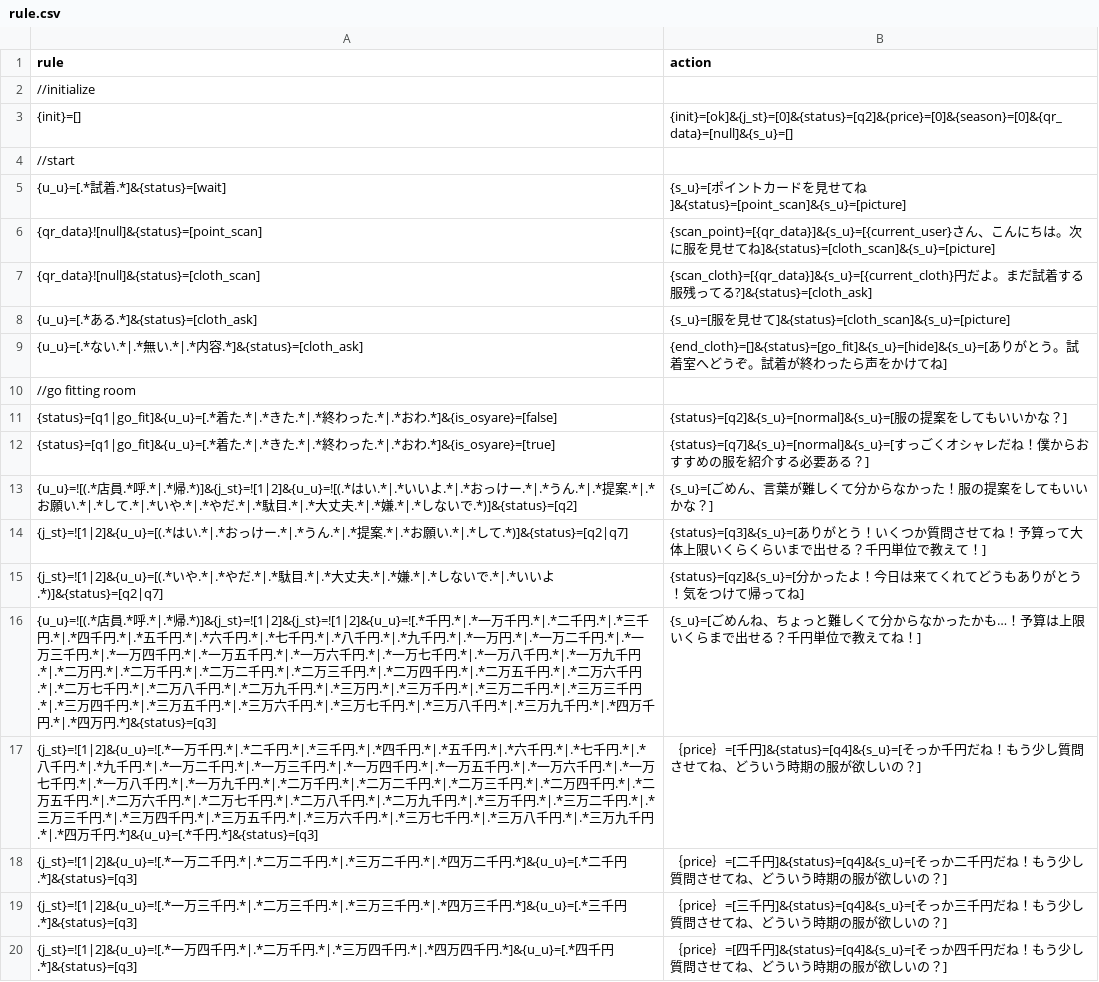
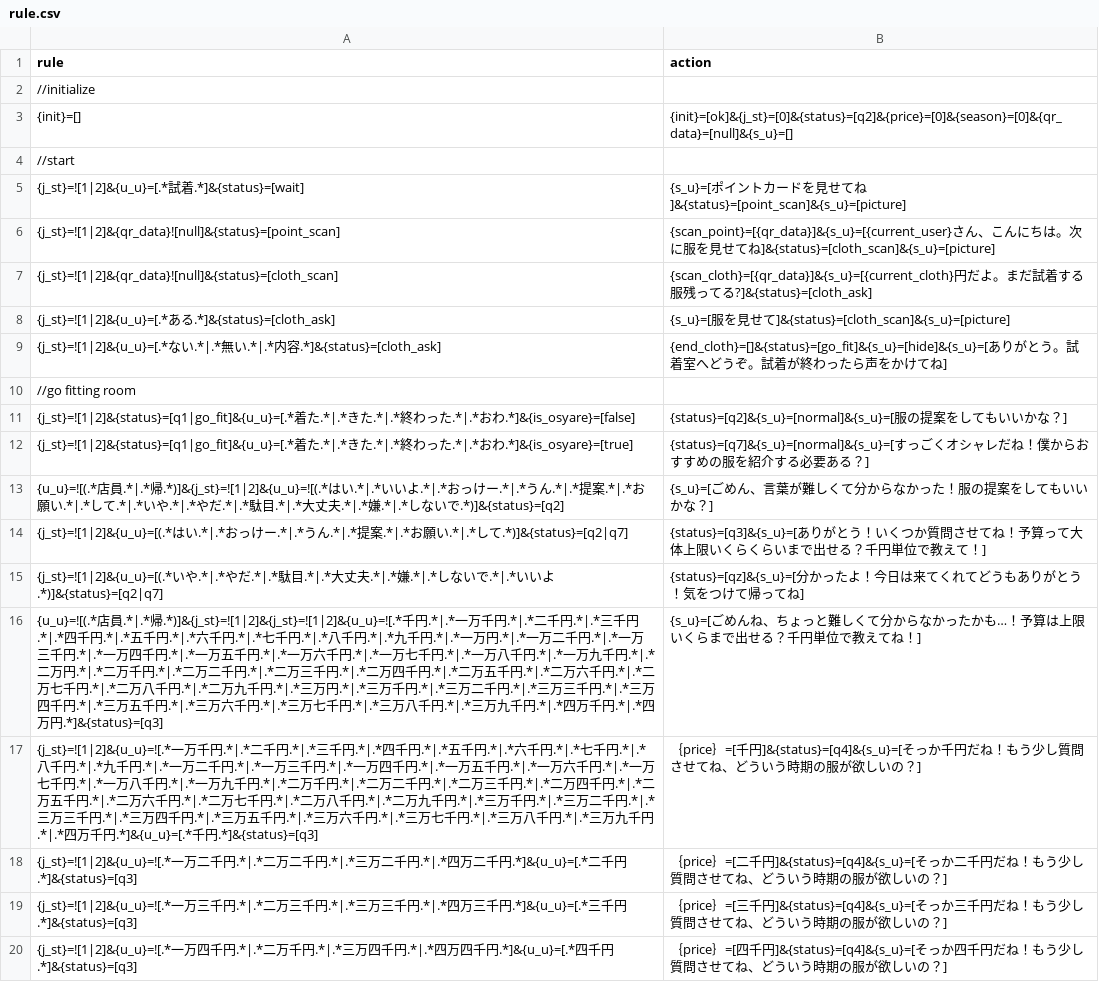
Before and after one commit to garicchi/ApparelStrategy, a CSV file: server/rule.csv, drawn as a sheet; only a part is shown; the diff covers the shown part only.

Commit message:
rule change

```diff
--- a/server/rule.csv
+++ b/server/rule.csv
@@ -4,14 +4,14 @@ rule,action
 //start
-{u_u}=[.*試着.*]&{status}=[wait],{s_u}=[ポイントカードを見せてね]&{status}=[point_scan]&{s_u}=[picture]
-{qr_data}![null]&{status}=[point_scan],{scan_point}=[{qr_data}]&{s_u}=[{current_user}さん、こんにちは。次に服を見せてね]&{status}=[cloth_scan]&{s_u}=[picture]
-{qr_data}![null]&{status}=[cloth_scan],{scan_cloth}=[{qr_data}]&{s_u}=[{current_cloth}円だよ。まだ試着する服残ってる?]&{status}=[cloth_ask]
-{u_u}=[.*ある.*]&{status}=[cloth_ask],{s_u}=[服を見せて]&{status}=[cloth_scan]&{s_u}=[picture]
-{u_u}=[.*ない.*|.*無い.*|.*内容.*]&{status}=[cloth_ask],{end_cloth}=[]&{status}=[go_fit]&{s_u}=[hide]&{s_u}=[ありがとう。試着室へどうぞ。試着が終わったら声をかけてね]
+{j_st}=![1|2]&{u_u}=[.*試着.*]&{status}=[wait],{s_u}=[ポイントカードを見せてね]&{status}=[point_scan]&{s_u}=[picture]
+{j_st}=![1|2]&{qr_data}![null]&{status}=[point_scan],{scan_point}=[{qr_data}]&{s_u}=[{current_user}さん、こんにちは。次に服を見せてね]&{status}=[cloth_scan]&{s_u}=[picture]
+{j_st}=![1|2]&{qr_data}![null]&{status}=[cloth_scan],{scan_cloth}=[{qr_data}]&{s_u}=[{current_cloth}円だよ。まだ試着する服残ってる?]&{status}=[cloth_ask]
+{j_st}=![1|2]&{u_u}=[.*ある.*]&{status}=[cloth_ask],{s_u}=[服を見せて]&{status}=[cloth_scan]&{s_u}=[picture]
+{j_st}=![1|2]&{u_u}=[.*ない.*|.*無い.*|.*内容.*]&{status}=[cloth_ask],{end_cloth}=[]&{status}=[go_fit]&{s_u}=[hide]&{s_u}=[ありがとう。試着室へどうぞ。試着が終わったら声をかけてね]
 //go fitting room
-{status}=[q1|go_fit]&{u_u}=[.*着た.*|.*きた.*|.*終わった.*|.*おわ.*]&{is_osyare}=[false],{status}=[q2]&{s_u}=[normal]&{s_u}=[服の提案をしてもいいかな？]
-{status}=[q1|go_fit]&{u_u}=[.*着た.*|.*きた.*|.*終わった.*|.*おわ.*]&{is_osyare}=[true],{status}=[q7]&{s_u}=[normal]&{s_u}=[すっごくオシャレだね！僕からおすすめの服を紹介する必要ある？]
-{u_u}=![(.*店員.*呼.*|.*帰.*)]&{j_st}=![1|2]&{u_u}=![(.*はい.*|.*いいよ.*|.*おっけー.*|.*うん.*|.*提案.*|.*お願い.*|.*して.*|.*いや.*|.*やだ.*|.*駄目.*|.*大丈夫.*|.*嫌.*|.*しないで.*)]&{status}=[q2],{s_u}=[ごめん、言葉が難しくて分からなかった！服の提案をしてもいいかな？]
+{j_st}=![1|2]&{status}=[q1|go_fit]&{u_u}=[.*着た.*|.*きた.*|.*終わった.*|.*おわ.*]&{is_osyare}=[false],{status}=[q2]&{s_u}=[normal]&{s_u}=[服の提案をしてもいいかな？]
+{j_st}=![1|2]&{status}=[q1|go_fit]&{u_u}=[.*着た.*|.*きた.*|.*終わった.*|.*おわ.*]&{is_osyare}=[true],{status}=[q7]&{s_u}=[normal]&{s_u}=[すっごくオシャレだね！僕からおすすめの服を紹介する必要ある？]
+{u_u}=![(.*店員.*|.*帰.*)]&{j_st}=![1|2]&{u_u}=![(.*はい.*|.*いいよ.*|.*おっけー.*|.*うん.*|.*提案.*|.*お願い.*|.*して.*|.*いや.*|.*やだ.*|.*駄目.*|.*大丈夫.*|.*嫌.*|.*しないで.*)]&{status}=[q2],{s_u}=[ごめん、言葉が難しくて分からなかった！服の提案をしてもいいかな？]
 {j_st}=![1|2]&{u_u}=[(.*はい.*|.*おっけー.*|.*うん.*|.*提案.*|.*お願い.*|.*して.*)]&{status}=[q2|q7],{status}=[q3]&{s_u}=[ありがとう！いくつか質問させてね！予算って大体上限いくらくらいまで出せる？千円単位で教えて！]
 {j_st}=![1|2]&{u_u}=[(.*いや.*|.*やだ.*|.*駄目.*|.*大丈夫.*|.*嫌.*|.*しないで.*|.*いいよ.*)]&{status}=[q2|q7],{status}=[qz]&{s_u}=[分かったよ！今日は来てくれてどうもありがとう！気をつけて帰ってね]
-{u_u}=![(.*店員.*呼.*|.*帰.*)]&{j_st}=![1|2]&{j_st}=![1|2]&{u_u}=![.*千円.*|.*一万千円.*|.*二千円.*|.*三千円.*|.*四千円.*|.*五千円.*|.*六千円.*|.*七千円.*|.*八千円.*|.*九千円.*|.*一万円.*|.*一万二千円.*|.*一万三千円.*|.*一万四千円.*|.*一万五千円.*|.*一万六千円.*|.*一万七千円.*|.*一万八千円.*|.*一万九千円.*|.*二万円.*|.*二万千円.*|.*二万二千円.*|.*二万三千円.*|.*二万四千円.*|.*二万五千円.*|.*二万六千円.*|.*二万七千円.*|.*二万八千円.*|.*二万九千円.*|.*三万円.*|.*三万千円.*|.*三万二千円.*|.*三万三千円.*|.*三万四千円.*|.*三万五千円.*|.*三万六千円.*|.*三万七千円.*|.*三万八千円.*|.*三万九千円.*|.*四万千円.*|.*四万円.*]&{status}=[q3],{s_u}=[ごめんね、ちょっと難しくて分からなかったかも…！予算は上限いくらまで出せる？千円単位で教えてね！]
+{u_u}=![(.*店員.*|.*帰.*)]&{j_st}=![1|2]&{j_st}=![1|2]&{u_u}=![.*千円.*|.*一万千円.*|.*二千円.*|.*三千円.*|.*四千円.*|.*五千円.*|.*六千円.*|.*七千円.*|.*八千円.*|.*九千円.*|.*一万円.*|.*一万二千円.*|.*一万三千円.*|.*一万四千円.*|.*一万五千円.*|.*一万六千円.*|.*一万七千円.*|.*一万八千円.*|.*一万九千円.*|.*二万円.*|.*二万千円.*|.*二万二千円.*|.*二万三千円.*|.*二万四千円.*|.*二万五千円.*|.*二万六千円.*|.*二万七千円.*|.*二万八千円.*|.*二万九千円.*|.*三万円.*|.*三万千円.*|.*三万二千円.*|.*三万三千円.*|.*三万四千円.*|.*三万五千円.*|.*三万六千円.*|.*三万七千円.*|.*三万八千円.*|.*三万九千円.*|.*四万千円.*|.*四万円.*]&{status}=[q3],{s_u}=[ごめんね、ちょっと難しくて分からなかったかも…！予算は上限いくらまで出せる？千円単位で教えてね！]
 {j_st}=![1|2]&{u_u}=![.*一万千円.*|.*二千円.*|.*三千円.*|.*四千円.*|.*五千円.*|.*六千円.*|.*七千円.*|.*八千円.*|.*九千円.*|.*一万二千円.*|.*一万三千円.*|.*一万四千円.*|.*一万五千円.*|.*一万六千円.*|.*一万七千円.*|.*一万八千円.*|.*一万九千円.*|.*二万千円.*|.*二万二千円.*|.*二万三千円.*|.*二万四千円.*|.*二万五千円.*|.*二万六千円.*|.*二万七千円.*|.*二万八千円.*|.*二万九千円.*|.*三万千円.*|.*三万二千円.*|.*三万三千円.*|.*三万四千円.*|.*三万五千円.*|.*三万六千円.*|.*三万七千円.*|.*三万八千円.*|.*三万九千円.*|.*四万千円.*]&{u_u}=[.*千円.*]&{status}=[q3],｛price｝=[千円]&{status}=[q4]&{s_u}=[そっか千円だね！もう少し質問させてね、どういう時期の服が欲しいの？]
```
Also changed, not shown: 6 added rows, 1 removed row and 8 edited cells elsewhere in this file, 2 other files.
